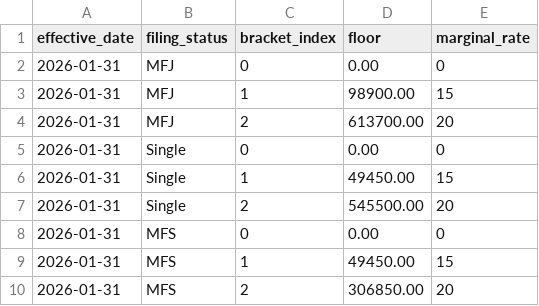
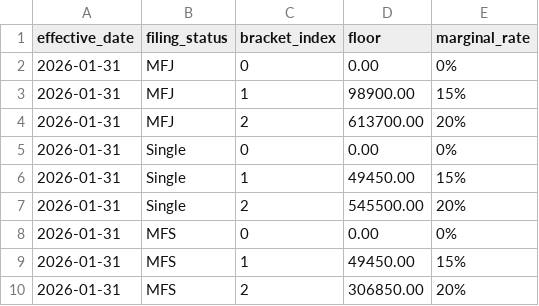
Before and after one commit to BobKerns/analysis, a CSV file: prototype_data/aux/ltcg_brackets.csv, drawn as a sheet.

```diff
--- a/prototype_data/aux/ltcg_brackets.csv
+++ b/prototype_data/aux/ltcg_brackets.csv
@@ -1,10 +1,10 @@
 effective_date,filing_status,bracket_index,floor,marginal_rate
-2026-01-31,MFJ,0,0.00,0
-2026-01-31,MFJ,1,98900.00,15
-2026-01-31,MFJ,2,613700.00,20
-2026-01-31,Single,0,0.00,0
-2026-01-31,Single,1,49450.00,15
-2026-01-31,Single,2,545500.00,20
-2026-01-31,MFS,0,0.00,0
-2026-01-31,MFS,1,49450.00,15
-2026-01-31,MFS,2,306850.00,20
+2026-01-31,MFJ,0,0.00,0%
+2026-01-31,MFJ,1,98900.00,15%
+2026-01-31,MFJ,2,613700.00,20%
+2026-01-31,Single,0,0.00,0%
+2026-01-31,Single,1,49450.00,15%
+2026-01-31,Single,2,545500.00,20%
+2026-01-31,MFS,0,0.00,0%
+2026-01-31,MFS,1,49450.00,15%
+2026-01-31,MFS,2,306850.00,20%
```
Also changed, not shown: prototype_data/aux/federal_brackets.csv, prototype_data/scenarios/retire_alice/calendar.csv, 42 other files.
